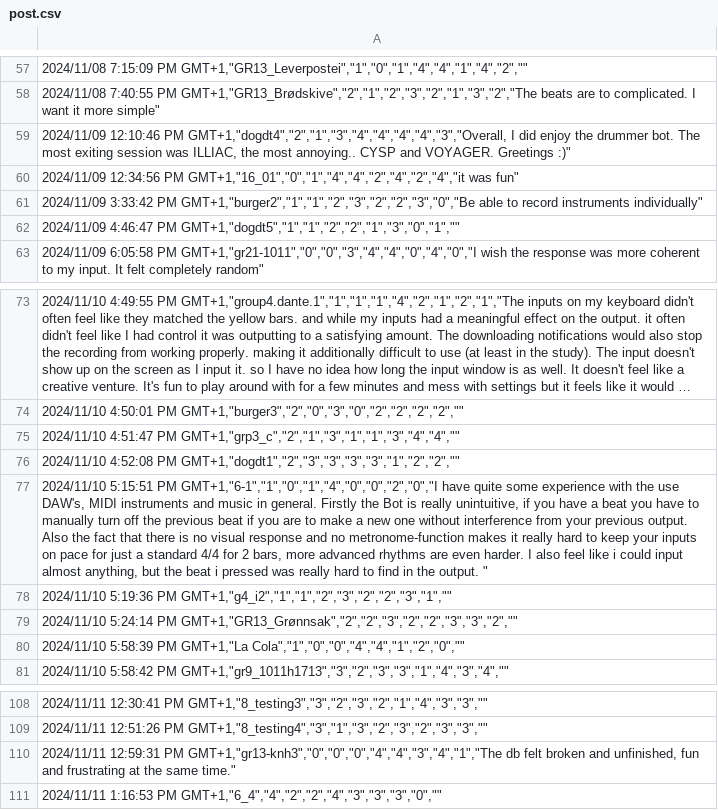
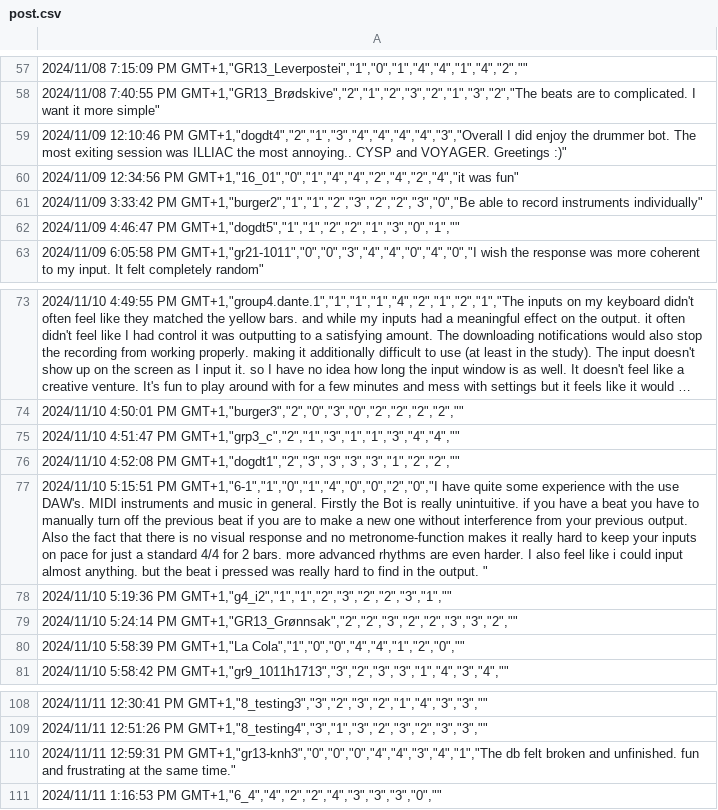
Before and after one commit to ihneskarbovik/IN5060-assignment3, a CSV file: data/post.csv, drawn as a sheet; only a part is shown, gaps mark what is left out; long unchanged cells end in …; the diff covers the shown part only; the diff names each change by its address in the sheet, - before the commit and + after, or states it on an @@ line.

```diff
--- a/data/post.csv
+++ b/data/post.csv
-A59: …12:10:46 PM GMT+1,"dogdt4","2","1","3","4","4","4","4","3","Overall, I did enjoy the drummer bot. The most exiting session was ILLIAC, the most…
+A59: …12:10:46 PM GMT+1,"dogdt4","2","1","3","4","4","4","4","3","Overall I did enjoy the drummer bot. The most exiting session was ILLIAC the most…
-A77: …the use DAW's, MIDI instruments and music in general. Firstly the Bot is really unintuitive, if you have a beat you have to manually turn off the previous beat if you are to make a new one without interference from your previous output. Also the fact that there is no visual response and no metronome-function makes it really hard to keep your inputs on pace for just a standard 4/4 for 2 bars, more advanced rhythms are even harder. I also feel like i could input almost anything, but the…
+A77: …the use DAW's. MIDI instruments and music in general. Firstly the Bot is really unintuitive. if you have a beat you have to manually turn off the previous beat if you are to make a new one without interference from your previous output. Also the fact that there is no visual response and no metronome-function makes it really hard to keep your inputs on pace for just a standard 4/4 for 2 bars. more advanced rhythms are even harder. I also feel like i could input almost anything. but the…
-A110: …broken and unfinished, fun and…
+A110: …broken and unfinished. fun and…
```
Also changed, not shown: 9 edited cells elsewhere in this file, 1 other file.
